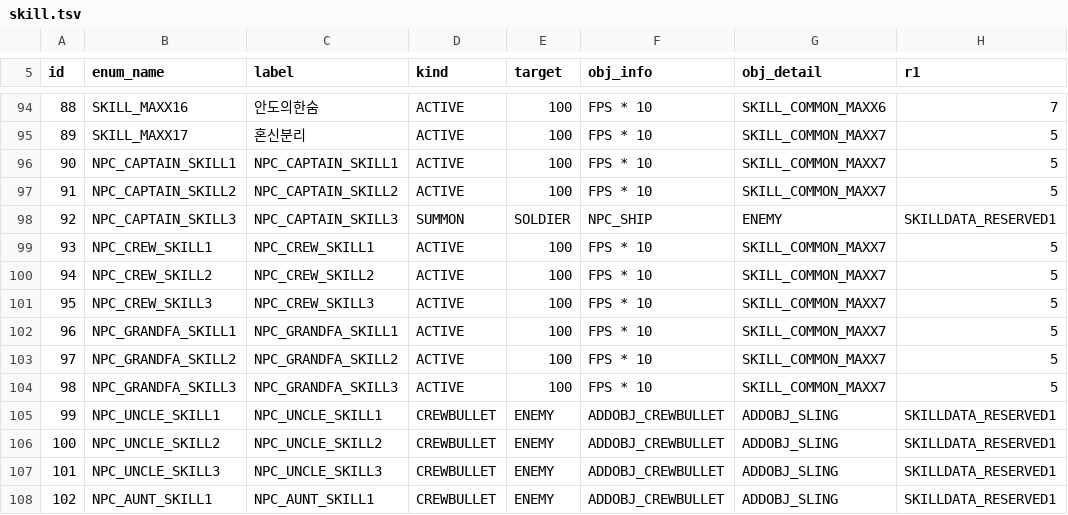
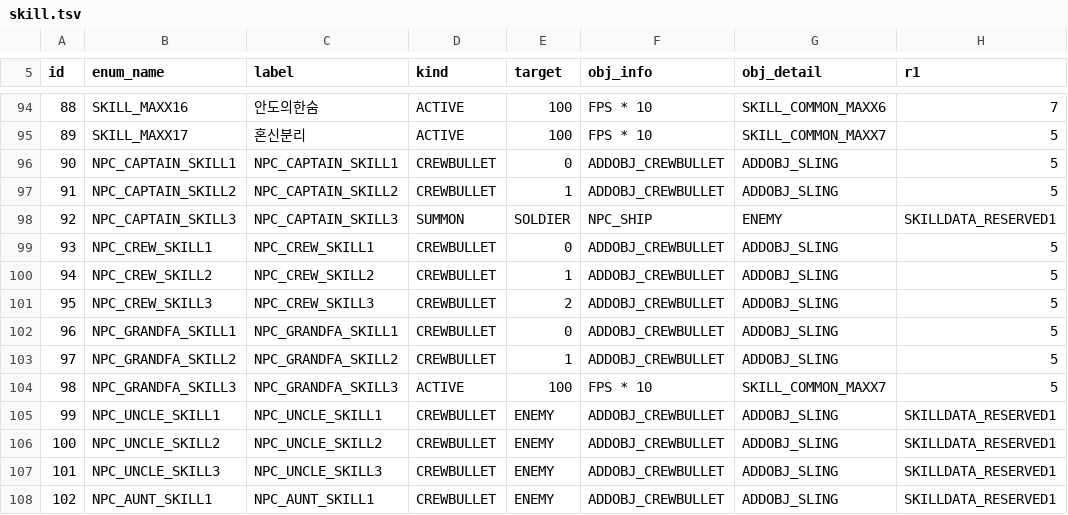
Before and after one commit to caidoz/cs, a TSV file: content/skill.tsv, drawn as a sheet; only a part is shown, gaps mark what is left out; the diff names each change by its address in the sheet, - before the commit and + after, or states it on an @@ line.

```diff
--- a/content/skill.tsv
+++ b/content/skill.tsv
-D96:D97 (kind): ACTIVE
+D96:D97 (kind): CREWBULLET
-E96 (target): 100
+E96 (target): 0
-F96:F97 (obj_info): FPS * 10
+F96:F97 (obj_info): ADDOBJ_CREWBULLET
-G96:G97 (obj_detail): SKILL_COMMON_MAXX7
+G96:G97 (obj_detail): ADDOBJ_SLING
-E97 (target): 100
+E97 (target): 1
-D99:D103 (kind): ACTIVE
+D99:D103 (kind): CREWBULLET
-E99 (target): 100
+E99 (target): 0
-F99:F103 (obj_info): FPS * 10
+F99:F103 (obj_info): ADDOBJ_CREWBULLET
-G99:G103 (obj_detail): SKILL_COMMON_MAXX7
+G99:G103 (obj_detail): ADDOBJ_SLING
-E100 (target): 100
+E100 (target): 1
-E101 (target): 100
+E101 (target): 2
-E102 (target): 100
+E102 (target): 0
-E103 (target): 100
+E103 (target): 1
```
Also changed, not shown: 2 other files.
